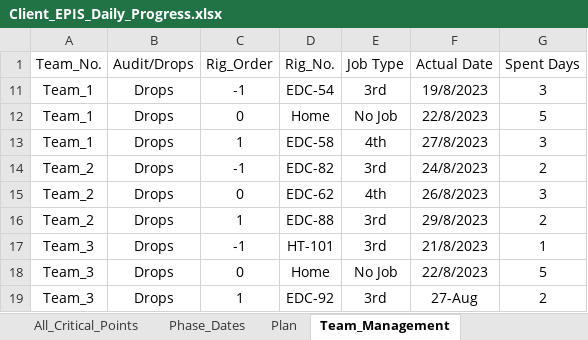
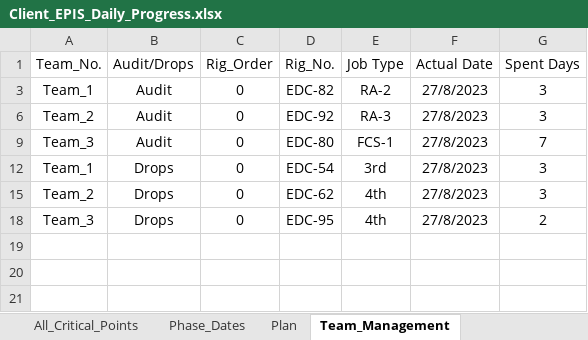
Before and after one commit to EPIS2023/KPC_EPIS_Follow_Up, an Excel workbook: Client_EPIS_Daily_Progress.xlsx, sheet Team_Management, drawn as a sheet; values as stored, in another font and other column widths than the file's, no borders; removed rows and columns are numbered as before the commit, all else as after; the diff names each change by its address in the sheet, - before the commit and + after, or states it on an @@ line.

Commit message:
Add files via upload

```diff
--- a/Client_EPIS_Daily_Progress.xlsx (sheet Team_Management)
+++ b/Client_EPIS_Daily_Progress.xlsx (sheet Team_Management)
+row 3: Team_1 | Audit | 0 | EDC-82 | RA-2 | 27/8/2023 | 3
+row 6: Team_2 | Audit | 0 | EDC-92 | RA-3 | 27/8/2023 | 3
+row 9: Team_3 | Audit | 0 | EDC-80 | FCS-1 | 27/8/2023 | 7
-C12 (Rig_Order): -1
+C12 (Rig_Order): 0
-F12 (Actual Date): 19/8/2023
+F12 (Actual Date): 27/8/2023
-row 12: Team_1 | Drops | 0 | Home | No Job | 22/8/2023 | 5
@@ row 13 hidden: Team_1 | Drops | 1 | EDC-58 | 4th | 27/8/2023 | 3 @@
@@ row 14 hidden: Team_2 | Drops | -1 | EDC-82 | 3rd | 24/8/2023 | 2 @@
-F15 (Actual Date): 26/8/2023
+F15 (Actual Date): 27/8/2023
@@ row 16 hidden: Team_2 | Drops | 1 | EDC-88 | 3rd | 29/8/2023 | 2 @@
@@ row 17 hidden: Team_3 | Drops | -1 | HT-101 | 3rd | 21/8/2023 | 1 @@
-D18 (Rig_No.): Home
+D18 (Rig_No.): EDC-95
-E18 (Job Type): No Job
+E18 (Job Type): 4th
-F18 (Actual Date): 22/8/2023
+F18 (Actual Date): 27/8/2023
-G18 (Spent Days): 5
+G18 (Spent Days): 2
@@ row 19 hidden: Team_3 | Drops | 1 | EDC-92 | 3rd | 27-Aug | 2 @@
```
Also changed, not shown: sheet Audit_Teams_Follow_Up, sheet Drops_Teams_Follow_Up, hidden cells.
